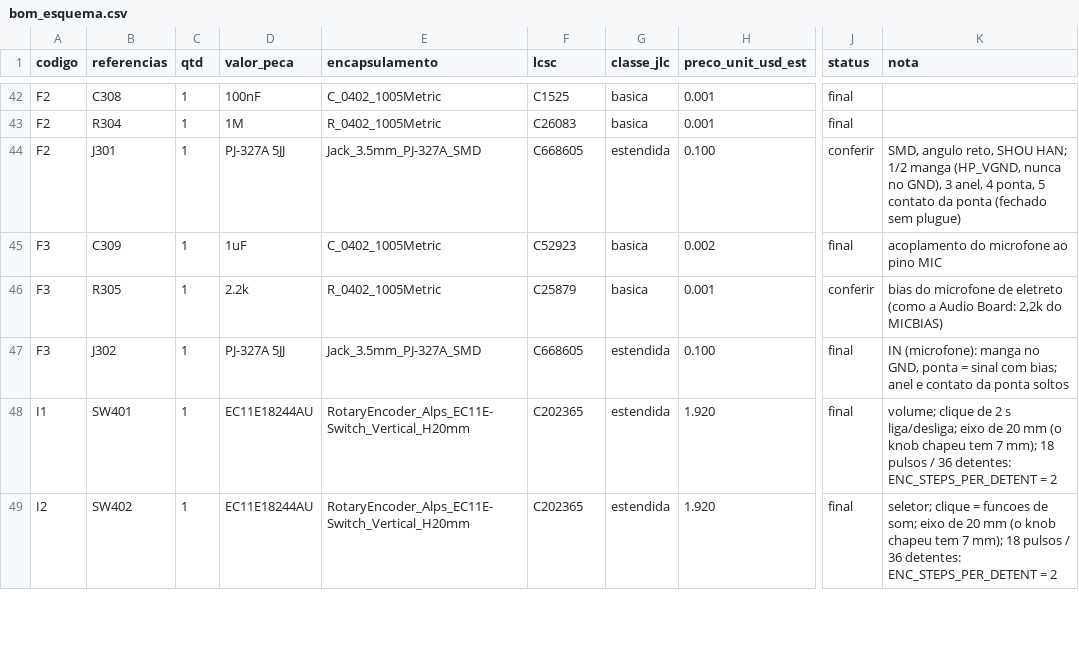
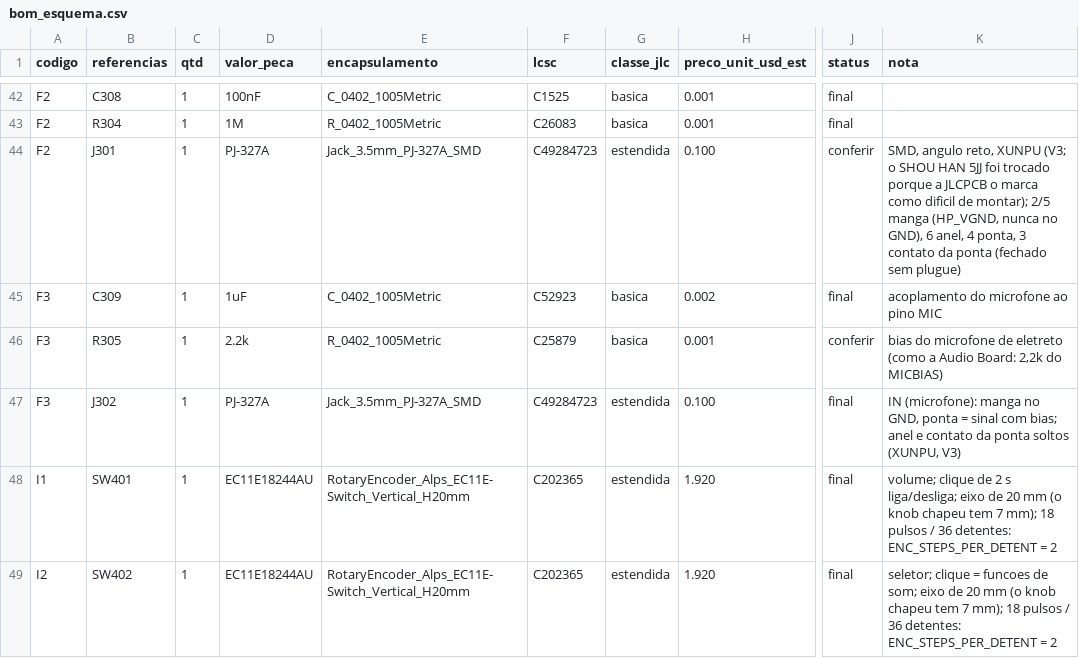
Before and after one commit to dataehora/beatconfused, a CSV file: etutti/hardware/student_v03/pcb/bom_esquema.csv, drawn as a sheet; only a part is shown, gaps mark what is left out; the diff names each change by its address in the sheet, - before the commit and + after, or states it on an @@ line.

```diff
--- a/etutti/hardware/student_v03/pcb/bom_esquema.csv
+++ b/etutti/hardware/student_v03/pcb/bom_esquema.csv
-D44 (valor_peca): PJ-327A 5JJ
+D44 (valor_peca): PJ-327A
-F44 (lcsc): C668605
+F44 (lcsc): C49284723
-K44 (nota): …angulo reto, SHOU HAN; 1/2 manga (HP_VGND, nunca no GND), 3 anel, 4 ponta, 5 contato da…
+K44 (nota): …angulo reto, XUNPU (V3; o SHOU HAN 5JJ foi trocado porque a JLCPCB o marca como dificil de montar); 2/5 manga (HP_VGND, nunca no GND), 6 anel, 4 ponta, 3 contato da…
-D47 (valor_peca): PJ-327A 5JJ
+D47 (valor_peca): PJ-327A
-F47 (lcsc): C668605
+F47 (lcsc): C49284723
-K47 (nota): …ponta soltos
+K47 (nota): …ponta soltos (XUNPU, V3)
```
Also changed, not shown: etutti/hardware/student_v03/bom_v3.csv, etutti/hardware/student_v03/fab/student_v03_bom.csv, 42 other files.
